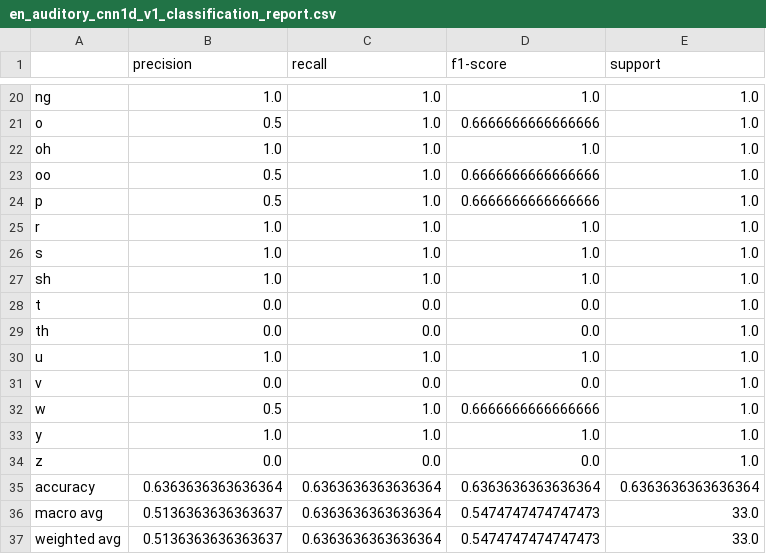
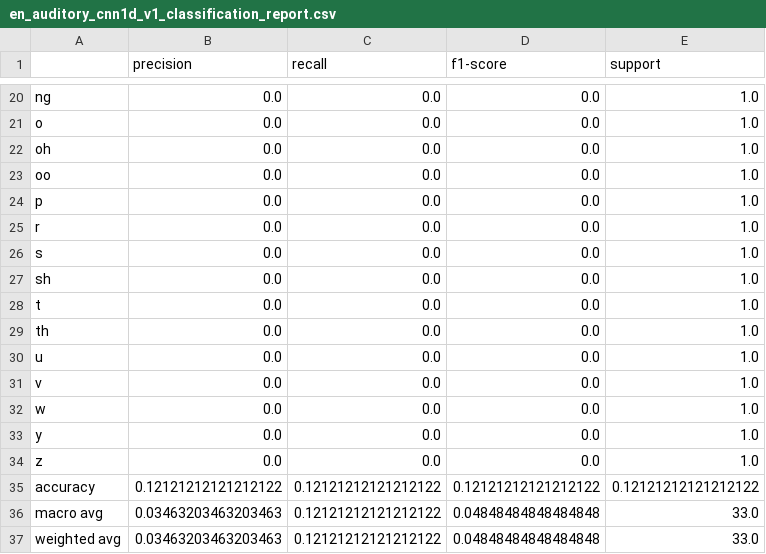
Before and after one commit to DanZangrando/phonological-awareness, a CSV file: results/tables/en_auditory_cnn1d_v1_classification_report.csv, drawn as a sheet; only a part is shown, gaps mark what is left out; the diff covers the shown part only; the diff names each change by its address in the sheet, - before the commit and + after, or states it on an @@ line.

```diff
--- a/results/tables/en_auditory_cnn1d_v1_classification_report.csv
+++ b/results/tables/en_auditory_cnn1d_v1_classification_report.csv
-B20 (precision): 1.0
+B20 (precision): 0.0
-C20:C27 (recall): 1.0
+C20:C27 (recall): 0.0
-D20 (f1-score): 1.0
+D20 (f1-score): 0.0
-B21 (precision): 0.5
+B21 (precision): 0.0
-D21 (f1-score): 0.6666666666666666
+D21 (f1-score): 0.0
-B22 (precision): 1.0
+B22 (precision): 0.0
-D22 (f1-score): 1.0
+D22 (f1-score): 0.0
-B23:B24 (precision): 0.5
+B23:B24 (precision): 0.0
-D23:D24 (f1-score): 0.6666666666666666
+D23:D24 (f1-score): 0.0
-B25:B27 (precision): 1.0
+B25:B27 (precision): 0.0
-D25:D27 (f1-score): 1.0
+D25:D27 (f1-score): 0.0
-B30 (precision): 1.0
+B30 (precision): 0.0
-C30 (recall): 1.0
+C30 (recall): 0.0
-D30 (f1-score): 1.0
+D30 (f1-score): 0.0
-B32 (precision): 0.5
+B32 (precision): 0.0
-C32:C33 (recall): 1.0
+C32:C33 (recall): 0.0
-D32 (f1-score): 0.6666666666666666
+D32 (f1-score): 0.0
-B33 (precision): 1.0
+B33 (precision): 0.0
-D33 (f1-score): 1.0
+D33 (f1-score): 0.0
-B35 (precision): 0.6363636363636364
+B35 (precision): 0.12121212121212122
-C35:C37 (recall): 0.6363636363636364
+C35:C37 (recall): 0.12121212121212122
-D35 (f1-score): 0.6363636363636364
+D35 (f1-score): 0.12121212121212122
-E35 (support): 0.6363636363636364
+E35 (support): 0.12121212121212122
-B36:B37 (precision): 0.5136363636363637
+B36:B37 (precision): 0.03463203463203463
-D36:D37 (f1-score): 0.5474747474747473
+D36:D37 (f1-score): 0.04848484848484848
```
Also changed, not shown: 34 edited cells elsewhere in this file, results/tables/es_auditory_cnn1d_v1_classification_report.csv, 7 other files.
